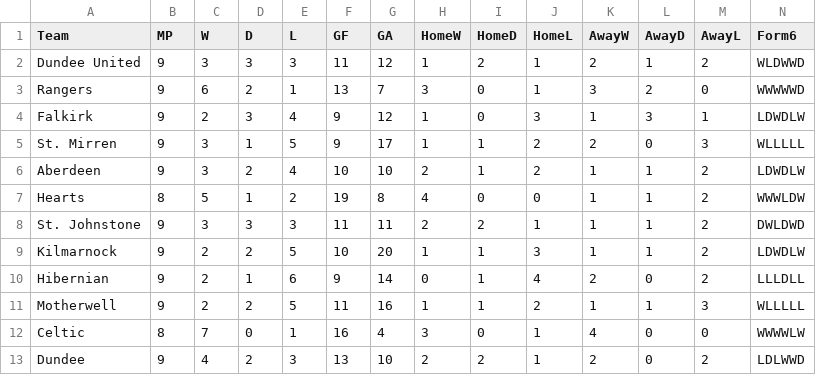
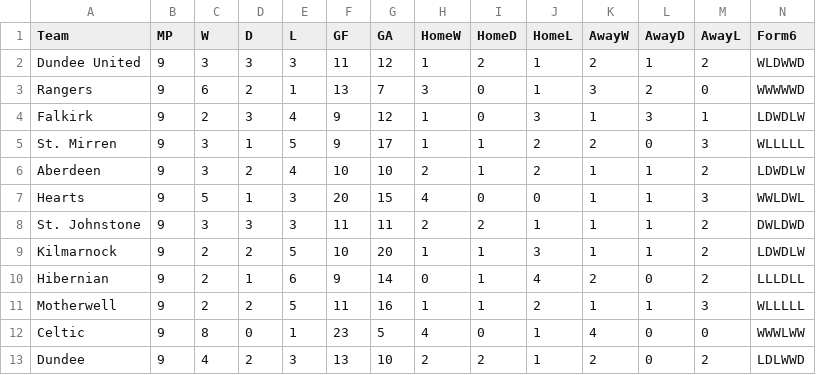
Before and after one commit to redrhino-dot/spl-forecast, a CSV file: team_stats.csv, drawn as a sheet.

```diff
--- a/team_stats.csv
+++ b/team_stats.csv
@@ -6,3 +6,3 @@ St. Mirren,9,3,1,5,9,17,1,1,2,2,0,3,WLLLLL
 Aberdeen,9,3,2,4,10,10,2,1,2,1,1,2,LDWDLW
-Hearts,8,5,1,2,19,8,4,0,0,1,1,2,WWWLDW
+Hearts,9,5,1,3,20,15,4,0,0,1,1,3,WWLDWL
 St. Johnstone,9,3,3,3,11,11,2,2,1,1,1,2,DWLDWD
@@ -11,3 +11,3 @@ Hibernian,9,2,1,6,9,14,0,1,4,2,0,2,LLLDLL
 Motherwell,9,2,2,5,11,16,1,1,2,1,1,3,WLLLLL
-Celtic,8,7,0,1,16,4,3,0,1,4,0,0,WWWWLW
+Celtic,9,8,0,1,23,5,4,0,1,4,0,0,WWWLWW
 Dundee,9,4,2,3,13,10,2,2,1,2,0,2,LDLWWD
```
Also changed, not shown: results.csv, 3 other files.
